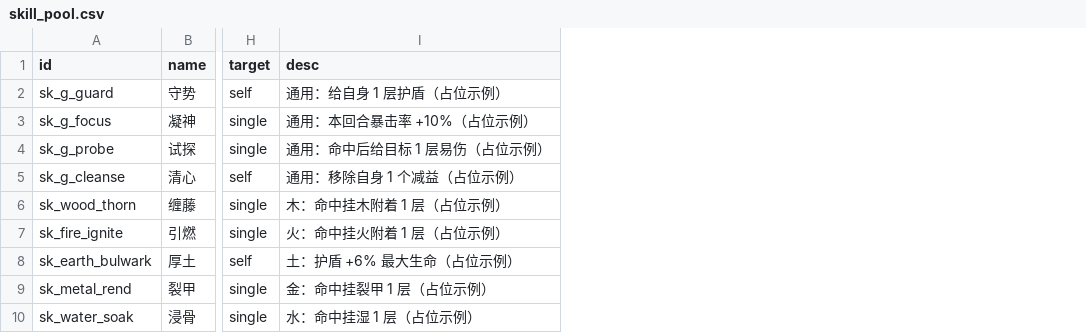
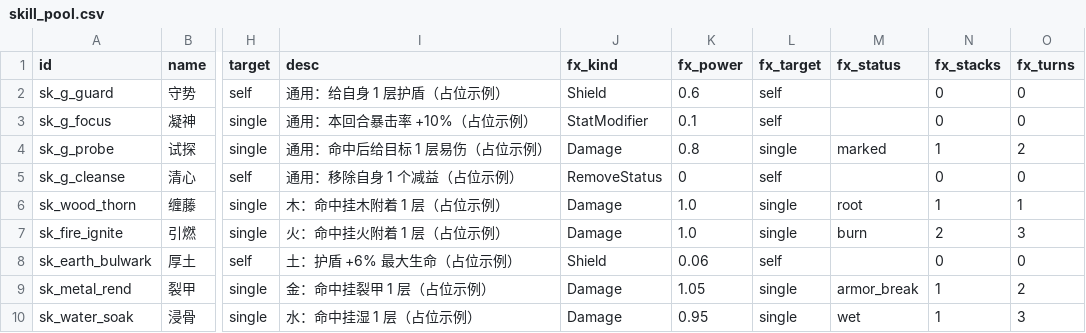
Before and after one commit to ZZYX8Ar/WanXiang, a CSV file: Assets/Resources/Data/skill_pool.csv, drawn as a sheet; only a part is shown, gaps mark what is left out; the diff names each change by its address in the sheet, - before the commit and + after, or states it on an @@ line.

Commit message:
换技能=换效果原子：同一只兽能走不同流派（瓶颈3最后一块）
【问题】ApplyLoadout原本只改技能Name/Desc/Power倍率，不改EffectAtom的Kind/Status——
9条技能池全是"占位示例"，换技能不能改变打法，构筑唯一解。

【实现】
- skill_pool.csv 加6列 fx_kind/fx_power/fx_target/fx_status/fx_stacks/fx_turns，
  9条技能配真实效果（守势=护盾/凝神=暴击/试探=伤害+斩标/清心=驱散/
  缠藤=伤害+根缚/引燃=伤害+灼烧2层/厚土=6%血护盾/裂甲=伤害+裂甲/浸骨=伤害+湿）
- SkillPoolEntry 加对应字段；DataTables 解析
- ApplyLoadout：有fx_kind时整段重建d.Active.Effects（Damage+Status生成双原子）；
  无fx_kind的老条目走原逻辑（只缩放倍率），老配置兼容
- 顺手修Core缺口：暴击率Modifier(StatKeys.CritRate)原本存了没人读，
  补进暴击计算（让"凝神"真正生效）

【验证】
- 解析：引燃 fx=Damage/burn/2层/3回合 ✅
- 实机：句芒装缠藤 → Effects从Heal变成[Damage power1]+[ApplyStatus root 1层1回合]，技能名变缠藤 ✅
  （五行限制：木兽只能装木技能，符合CanEquip设计；测试后LoadoutPrefs已还原）
- 六套全绿（battle21/0 boss31/0 combo23/0 campaign35/0 UI68/0 CSV）
- 备份 `_backups/技能换效果_20261120/`

```diff
--- a/Assets/Resources/Data/skill_pool.csv
+++ b/Assets/Resources/Data/skill_pool.csv
+column J (fx_kind), rows 2-10: Shield | StatModifier | Damage | RemoveStatus | Damage | Damage | Shield | Damage | Damage
+column K (fx_power), rows 2-10: 0.6 | 0.1 | 0.8 | 0 | 1.0 | 1.0 | 0.06 | 1.05 | 0.95
+column L (fx_target), rows 2-10: self | self | single | self | single | single | self | single | single
+column M (fx_status), rows 4-10: marked |  | root | burn |  | armor_break | wet
+column N (fx_stacks), rows 2-10: 0 | 0 | 1 | 0 | 1 | 2 | 0 | 1 | 1
+column O (fx_turns), rows 2-10: 0 | 0 | 2 | 0 | 1 | 3 | 0 | 2 | 3
```
Also changed, not shown: 4 other files.
